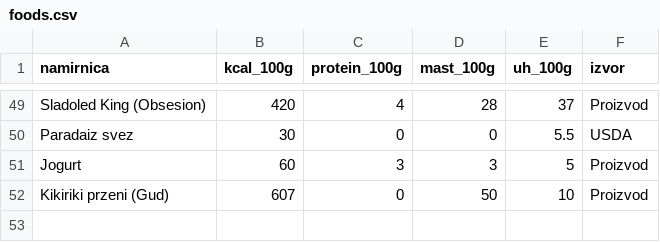
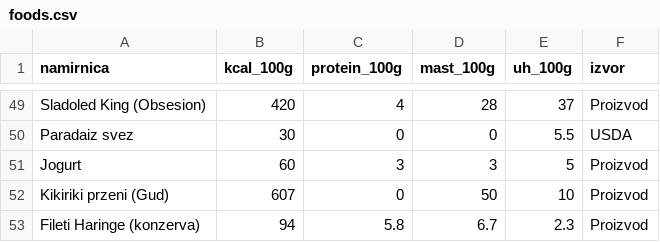
Before and after one commit to CiraLoC/fitkofer-meal-app, a CSV file: data/foods.csv, drawn as a sheet; only a part is shown, gaps mark what is left out.

Commit message:
Update foods.csv

```diff
--- a/data/foods.csv
+++ b/data/foods.csv
@@ -52 +52,2 @@ Jogurt,60,3,3,5,Proizvod
 Kikiriki przeni (Gud),607,0,50,10,Proizvod
+Fileti Haringe (konzerva),94,5.8,6.7,2.3,Proizvod
```
